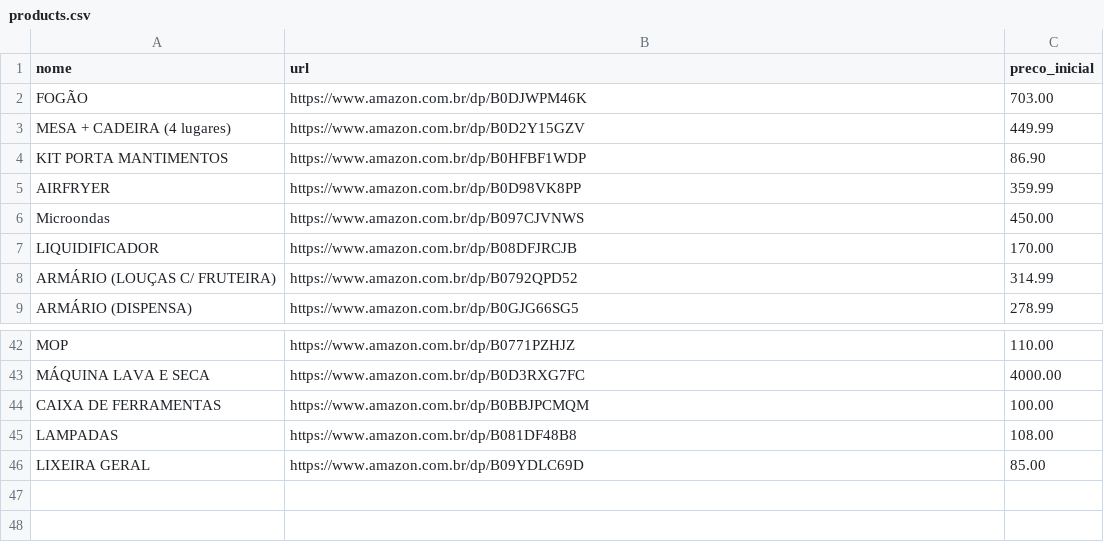
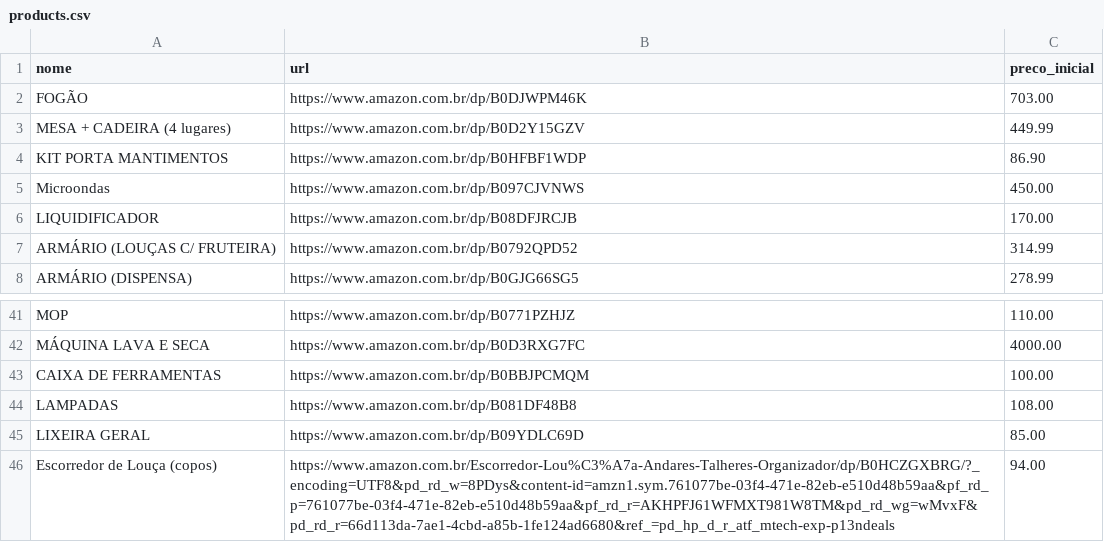
Before and after one commit to zeferinoluzia/price_tracker, a CSV file: products.csv, drawn as a sheet; only a part is shown, gaps mark what is left out; removed rows and columns are numbered as before the commit, all else as after; the diff names each change by its address in the sheet, - before the commit and + after, or states it on an @@ line.

Commit message:
add and remove products

```diff
--- a/products.csv
+++ b/products.csv
-row 5: AIRFRYER | https://www.amazon.com.br/dp/B0D98VK8PP | 359.99
+row 46: Escorredor de Louça (copos) | https://www.amazon.com.br/Escorredor-Lou%C3%A7a-Andares-Talheres-Organizador/dp/B0HCZGXBRG/?_encoding=UTF8&pd_rd_w=8PDys&content-id=amzn1.sym.761077be-03f4-471e-82eb-e510d48b59aa&pf_rd_p=761077be-03f4-471e-82eb-e510d48b59aa&pf_rd_r=AKHPFJ61WFMXT981W8TM&pd_rd_wg=wMvxF&pd_rd_r=66d113da-7ae1-4cbd-a85b-1fe124ad6680&ref_=pd_hp_d_r_atf_mtech-exp-p13ndeals | 94.00
```
Also changed, not shown: 3 other files.
